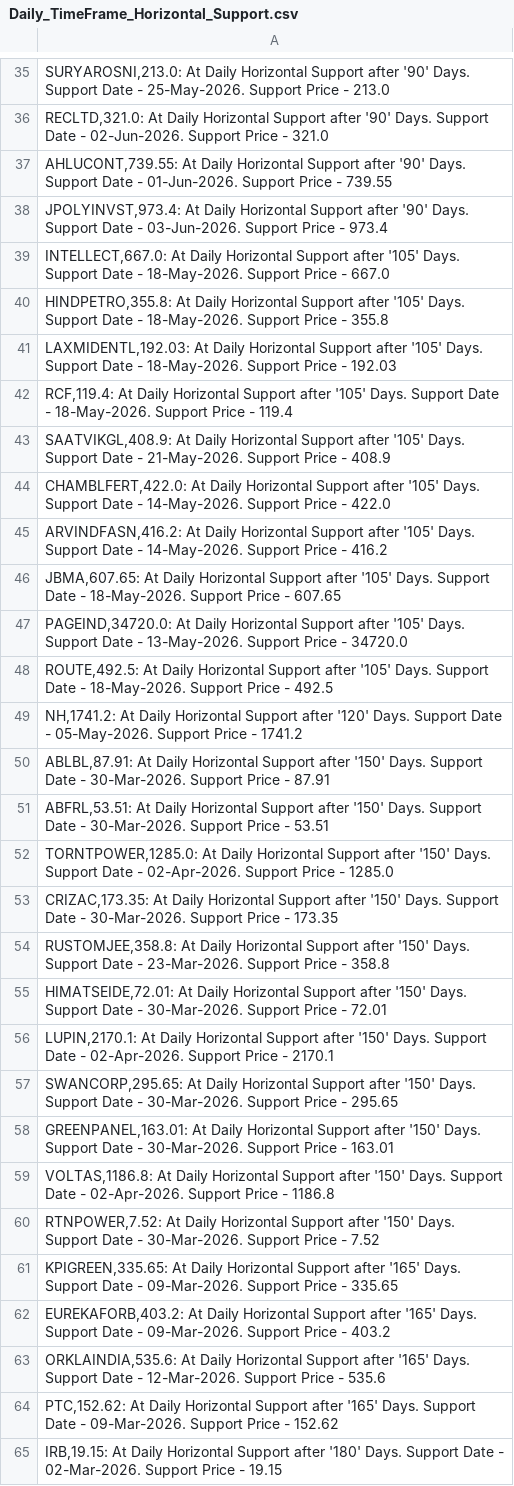
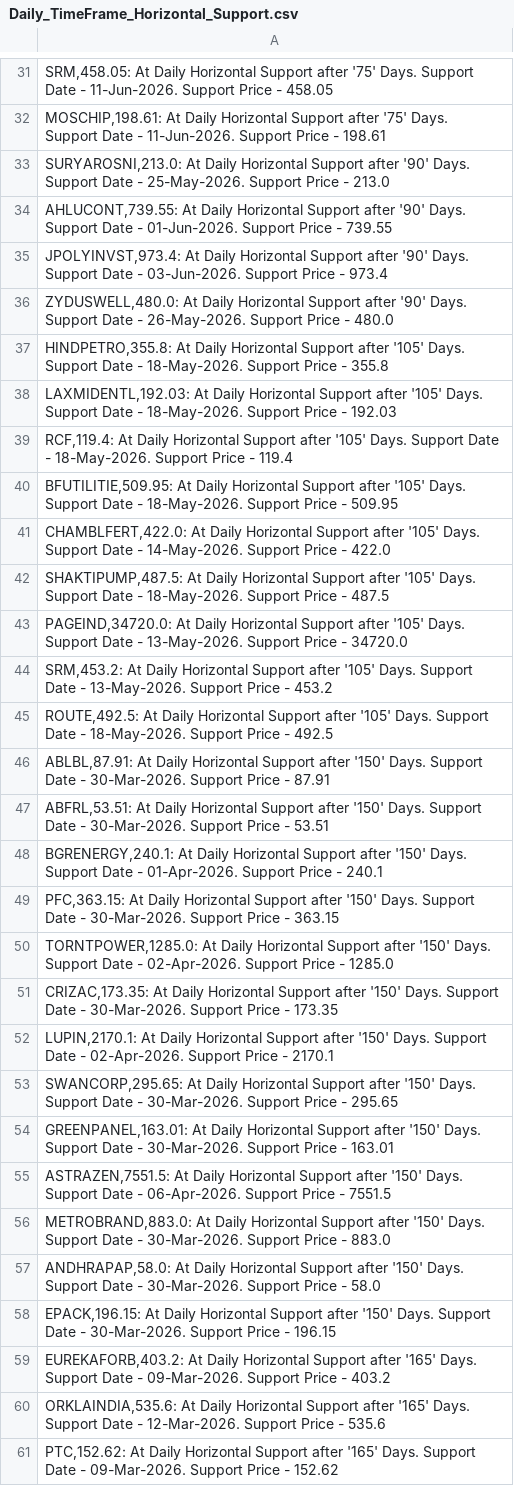
Before and after one commit to vibats/Daily_Notification_Data, a CSV file: Email_Notification_Data/Daily_TimeFrame_Horizontal_Support.csv, drawn as a sheet; only a part is shown, gaps mark what is left out; the shorter side is filled out with more unchanged rows; the diff covers the shown part only.

```diff
--- a/Email_Notification_Data/Daily_TimeFrame_Horizontal_Support.csv
+++ b/Email_Notification_Data/Daily_TimeFrame_Horizontal_Support.csv
@@ -35,6 +31,7 @@
+"SRM,458.05: At Daily Horizontal Support after '75' Days. Support Date - 11-Jun-2026. Support Price - 458.05"
+"MOSCHIP,198.61: At Daily Horizontal Support after '75' Days. Support Date - 11-Jun-2026. Support Price - 198.61"
 "SURYAROSNI,213.0: At Daily Horizontal Support after '90' Days. Support Date - 25-May-2026. Support Price - 213.0"
-"RECLTD,321.0: At Daily Horizontal Support after '90' Days. Support Date - 02-Jun-2026. Support Price - 321.0"
 "AHLUCONT,739.55: At Daily Horizontal Support after '90' Days. Support Date - 01-Jun-2026. Support Price - 739.55"
 "JPOLYINVST,973.4: At Daily Horizontal Support after '90' Days. Support Date - 03-Jun-2026. Support Price - 973.4"
-"INTELLECT,667.0: At Daily Horizontal Support after '105' Days. Support Date - 18-May-2026. Support Price - 667.0"
+"ZYDUSWELL,480.0: At Daily Horizontal Support after '90' Days. Support Date - 26-May-2026. Support Price - 480.0"
 "HINDPETRO,355.8: At Daily Horizontal Support after '105' Days. Support Date - 18-May-2026. Support Price - 355.8"
@@ -42,15 +39,14 @@
 "RCF,119.4: At Daily Horizontal Support after '105' Days. Support Date - 18-May-2026. Support Price - 119.4"
-"SAATVIKGL,408.9: At Daily Horizontal Support after '105' Days. Support Date - 21-May-2026. Support Price - 408.9"
+"BFUTILITIE,509.95: At Daily Horizontal Support after '105' Days. Support Date - 18-May-2026. Support Price - 509.95"
 "CHAMBLFERT,422.0: At Daily Horizontal Support after '105' Days. Support Date - 14-May-2026. Support Price - 422.0"
-"ARVINDFASN,416.2: At Daily Horizontal Support after '105' Days. Support Date - 14-May-2026. Support Price - 416.2"
-"JBMA,607.65: At Daily Horizontal Support after '105' Days. Support Date - 18-May-2026. Support Price - 607.65"
+"SHAKTIPUMP,487.5: At Daily Horizontal Support after '105' Days. Support Date - 18-May-2026. Support Price - 487.5"
 "PAGEIND,34720.0: At Daily Horizontal Support after '105' Days. Support Date - 13-May-2026. Support Price - 34720.0"
+"SRM,453.2: At Daily Horizontal Support after '105' Days. Support Date - 13-May-2026. Support Price - 453.2"
 "ROUTE,492.5: At Daily Horizontal Support after '105' Days. Support Date - 18-May-2026. Support Price - 492.5"
-"NH,1741.2: At Daily Horizontal Support after '120' Days. Support Date - 05-May-2026. Support Price - 1741.2"
 "ABLBL,87.91: At Daily Horizontal Support after '150' Days. Support Date - 30-Mar-2026. Support Price - 87.91"
 "ABFRL,53.51: At Daily Horizontal Support after '150' Days. Support Date - 30-Mar-2026. Support Price - 53.51"
+"BGRENERGY,240.1: At Daily Horizontal Support after '150' Days. Support Date - 01-Apr-2026. Support Price - 240.1"
+"PFC,363.15: At Daily Horizontal Support after '150' Days. Support Date - 30-Mar-2026. Support Price - 363.15"
 "TORNTPOWER,1285.0: At Daily Horizontal Support after '150' Days. Support Date - 02-Apr-2026. Support Price - 1285.0"
 "CRIZAC,173.35: At Daily Horizontal Support after '150' Days. Support Date - 30-Mar-2026. Support Price - 173.35"
-"RUSTOMJEE,358.8: At Daily Horizontal Support after '150' Days. Support Date - 23-Mar-2026. Support Price - 358.8"
-"HIMATSEIDE,72.01: At Daily Horizontal Support after '150' Days. Support Date - 30-Mar-2026. Support Price - 72.01"
 "LUPIN,2170.1: At Daily Horizontal Support after '150' Days. Support Date - 02-Apr-2026. Support Price - 2170.1"
@@ -58,5 +54,6 @@
 "GREENPANEL,163.01: At Daily Horizontal Support after '150' Days. Support Date - 30-Mar-2026. Support Price - 163.01"
-"VOLTAS,1186.8: At Daily Horizontal Support after '150' Days. Support Date - 02-Apr-2026. Support Price - 1186.8"
-"RTNPOWER,7.52: At Daily Horizontal Support after '150' Days. Support Date - 30-Mar-2026. Support Price - 7.52"
-"KPIGREEN,335.65: At Daily Horizontal Support after '165' Days. Support Date - 09-Mar-2026. Support Price - 335.65"
+"ASTRAZEN,7551.5: At Daily Horizontal Support after '150' Days. Support Date - 06-Apr-2026. Support Price - 7551.5"
+"METROBRAND,883.0: At Daily Horizontal Support after '150' Days. Support Date - 30-Mar-2026. Support Price - 883.0"
+"ANDHRAPAP,58.0: At Daily Horizontal Support after '150' Days. Support Date - 30-Mar-2026. Support Price - 58.0"
+"EPACK,196.15: At Daily Horizontal Support after '150' Days. Support Date - 30-Mar-2026. Support Price - 196.15"
 "EUREKAFORB,403.2: At Daily Horizontal Support after '165' Days. Support Date - 09-Mar-2026. Support Price - 403.2"
```
Also changed, not shown: 4 added rows, 7 removed rows and 8 edited cells elsewhere in this file, Email_Notification_Data/Daily_TimeFrame_Horizontal_Support_30_Days.csv, Email_Notification_Data/Daily_Timeframe_Breakout_Personal.csv, 1 other file.
